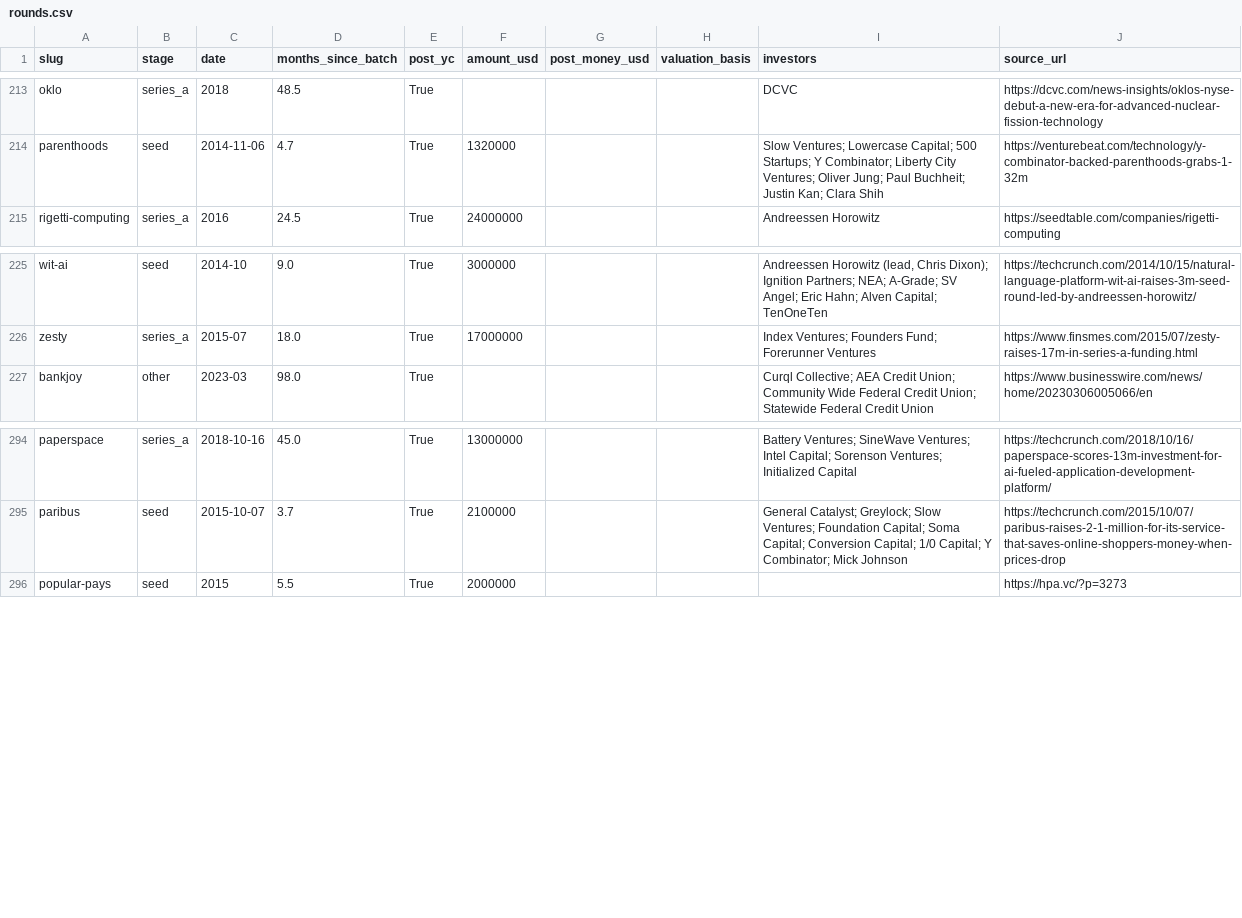
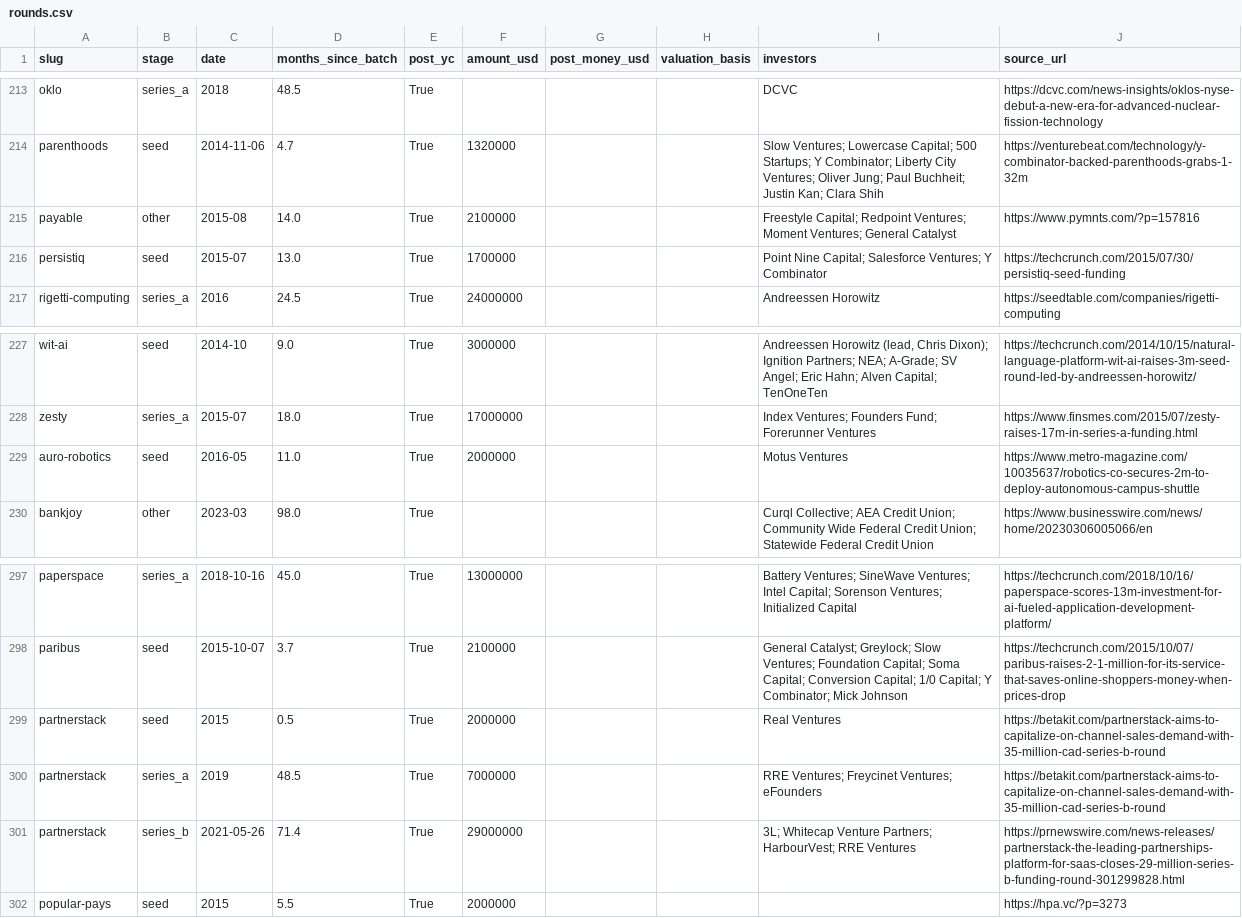
Before and after one commit to edison16a/yc-startup-life, a CSV file: data/rounds.csv, drawn as a sheet; only a part is shown, gaps mark what is left out; the diff names each change by its address in the sheet, - before the commit and + after, or states it on an @@ line.

```diff
--- a/data/rounds.csv
+++ b/data/rounds.csv
+row 215: payable | other | 2015-08 | 14.0 | True | 2100000 |  |  | Freestyle Capital; Redpoint Ventures; Moment Ventures; General Catalyst | https://www.pymnts.com/?p=157816
+row 216: persistiq | seed | 2015-07 | 13.0 | True | 1700000 |  |  | Point Nine Capital; Salesforce Ventures; Y Combinator | https://techcrunch.com/2015/07/30/persistiq-seed-funding
+row 229: auro-robotics | seed | 2016-05 | 11.0 | True | 2000000 |  |  | Motus Ventures | https://www.metro-magazine.com/10035637/robotics-co-secures-2m-to-deploy-autonomous-campus-shuttle
+row 299: partnerstack | seed | 2015 | 0.5 | True | 2000000 |  |  | Real Ventures | https://betakit.com/partnerstack-aims-to-capitalize-on-channel-sales-demand-with-35-million-cad-series-b-round
+row 300: partnerstack | series_a | 2019 | 48.5 | True | 7000000 |  |  | RRE Ventures; Freycinet Ventures; eFounders | https://betakit.com/partnerstack-aims-to-capitalize-on-channel-sales-demand-with-35-million-cad-series-b-round
+row 301: partnerstack | series_b | 2021-05-26 | 71.4 | True | 29000000 |  |  | 3L; Whitecap Venture Partners; HarbourVest; RRE Ventures | https://prnewswire.com/news-releases/partnerstack-the-leading-partnerships-platform-for-saas-closes-29-million-series-b-funding-round-301299828.html
```
Also changed, not shown: data/competitors.csv, data/founders.csv, 11 other files.
